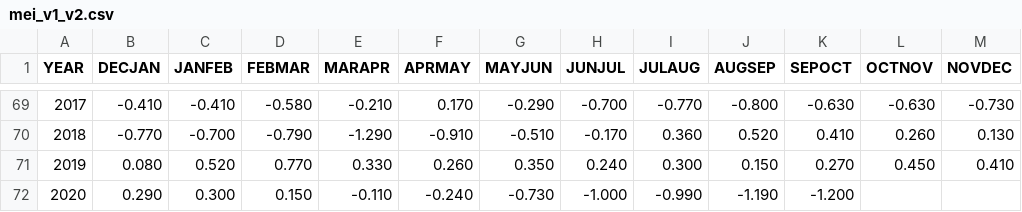
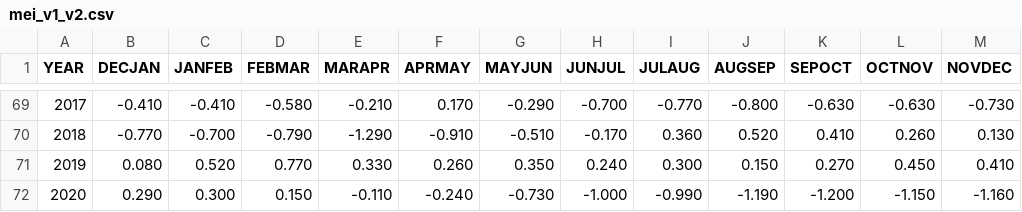
Before and after one commit to UARENForecasting/precip-d3, a CSV file: data/mei_v1_v2.csv, drawn as a sheet; only a part is shown, gaps mark what is left out.

```diff
--- a/data/mei_v1_v2.csv
+++ b/data/mei_v1_v2.csv
@@ -71,2 +71,2 @@ YEAR,DECJAN,JANFEB,FEBMAR,MARAPR,APRMAY,MAYJUN,JUNJUL,JULAUG,AUGSEP,SEPOCT,OCTNO
 2019,0.080,0.520,0.770,0.330,0.260,0.350,0.240,0.300,0.150,0.270,0.450,0.410
-2020,0.290,0.300,0.150,-0.110,-0.240,-0.730,-1.000,-0.990,-1.190,-1.200,,
+2020,0.290,0.300,0.150,-0.110,-0.240,-0.730,-1.000,-0.990,-1.190,-1.200,-1.150,-1.160
```
Also changed, not shown: data/meiv2.csv, data/oni.csv, 1 other file.
